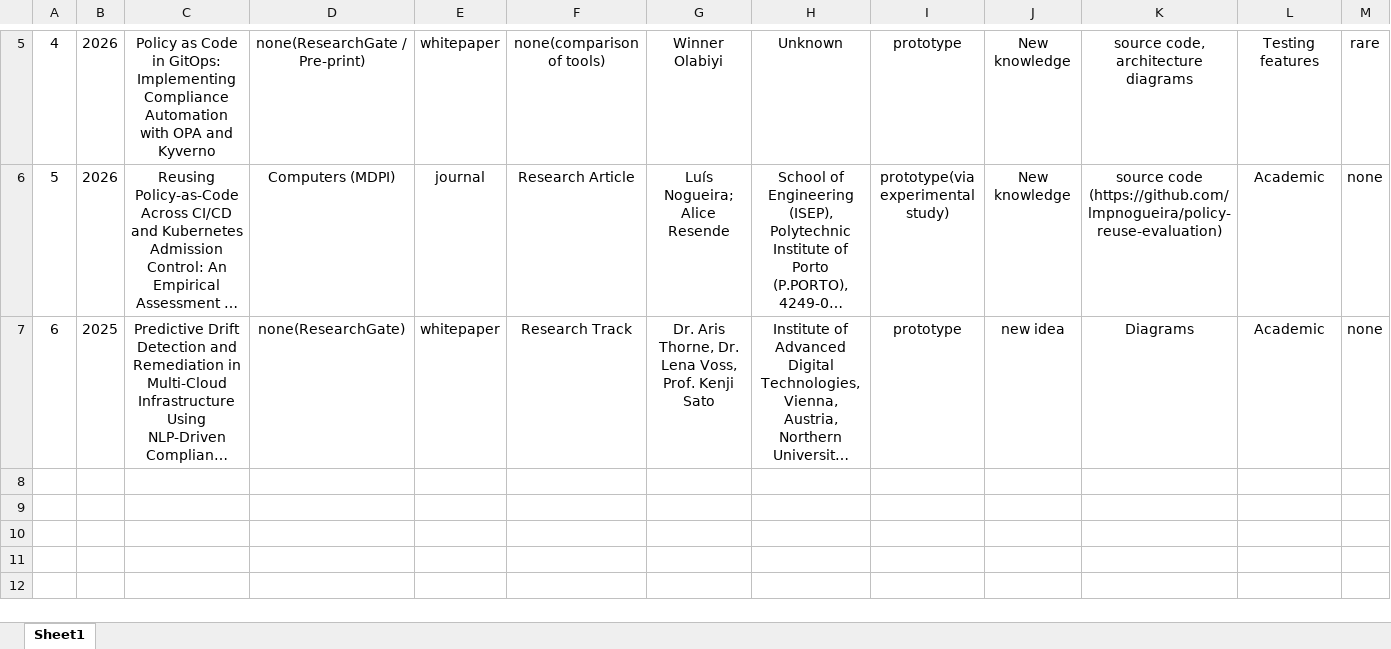
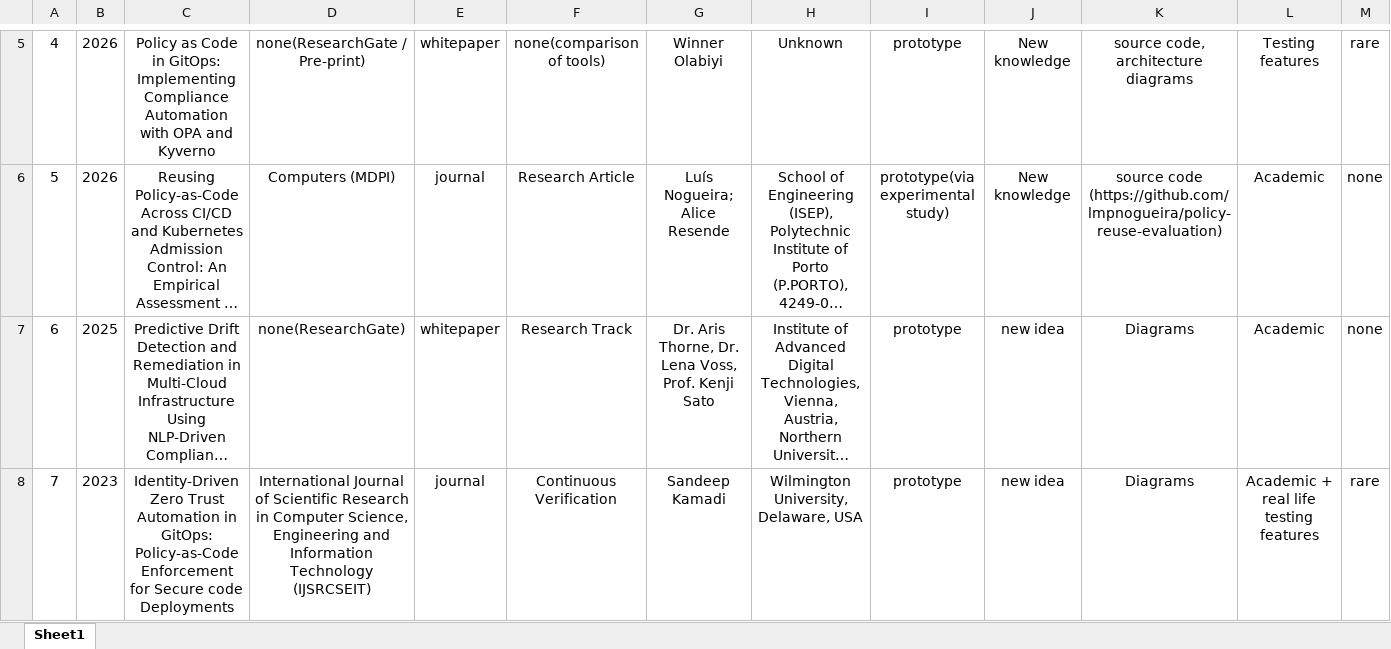
Before and after one commit to Jan9e/ACIT-4100-Taxonomy, an Excel workbook: Taxonomy.xlsx, sheet Sheet1, drawn as a sheet; only a part is shown, gaps mark what is left out; long unchanged cells end in …; values as stored, in another font and other column widths than the file's, no borders; rows hold the shown columns only; the diff names each change by its address in the sheet, - before the commit and + after, or states it on an @@ line.

Commit message:
seventh paper

```diff
--- a/Taxonomy.xlsx (sheet Sheet1)
+++ b/Taxonomy.xlsx (sheet Sheet1)
+row 8: 7 | 2023 | Identity-Driven Zero Trust Automation in GitOps: Policy-as-Code Enforcement for Secure code Deployments | International Journal of Scientific Research in Computer Science, Engineering and Information Technology (IJSRCSEIT) | journal | Continuous Verification | Sandeep Kamadi | Wilmington University, Delaware, USA | prototype | new idea | Diagrams | Academic + real life testing features | rare
```
